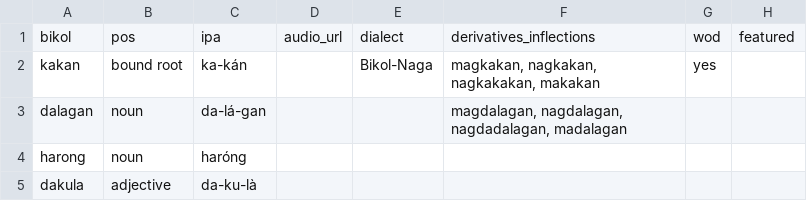
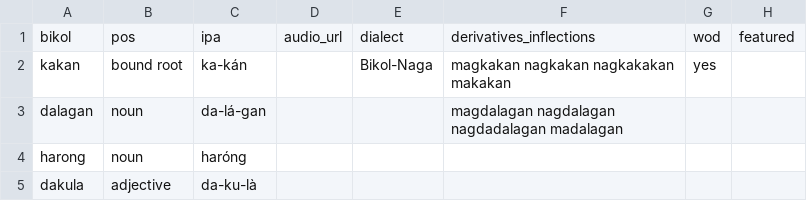
Before and after one commit to jusanmisolas/bikol-dictionary, a CSV file: bikol_to_english.csv, drawn as a sheet; only a part is shown; the diff names each change by its address in the sheet, - before the commit and + after, or states it on an @@ line.

Commit message:
Update bikol_to_english.csv

```diff
--- a/bikol_to_english.csv
+++ b/bikol_to_english.csv
-F2: magkakan, nagkakan, nagkakakan, makakan
+F2: magkakan nagkakan nagkakakan makakan
-F3: magdalagan, nagdalagan, nagdadalagan, madalagan
+F3: magdalagan nagdalagan nagdadalagan madalagan
```
